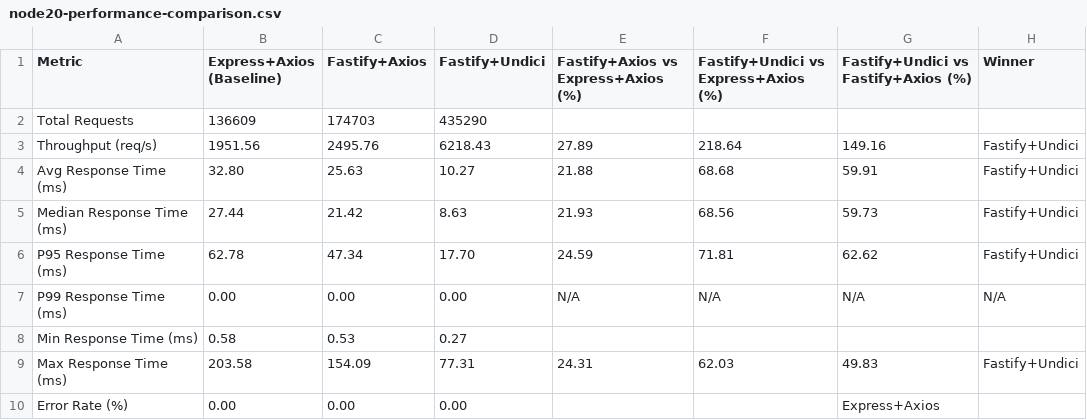
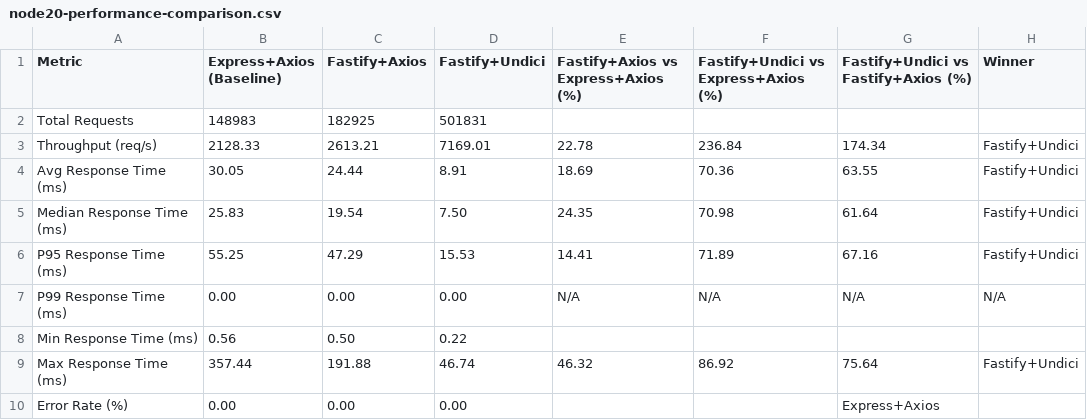
Before and after one commit to yordan-kanchelov/nestjs-undici-performance, a CSV file: results/node20-performance-comparison.csv, drawn as a sheet.

Commit message:
fix: Update performance comparison reports and summaries for Node.js versions 20, 22, and 24

```diff
--- a/results/node20-performance-comparison.csv
+++ b/results/node20-performance-comparison.csv
@@ -1,10 +1,10 @@
 Metric,Express+Axios (Baseline),Fastify+Axios,Fastify+Undici,Fastify+Axios vs Express+Axios (%),Fastify+Undici vs Express+Axios (%),Fastify+Undici vs Fastify+Axios (%),Winner
-Total Requests,136609,174703,435290,,,,
-Throughput (req/s),1951.56,2495.76,6218.43,27.89,218.64,149.16,Fastify+Undici
-Avg Response Time (ms),32.80,25.63,10.27,21.88,68.68,59.91,Fastify+Undici
-Median Response Time (ms),27.44,21.42,8.63,21.93,68.56,59.73,Fastify+Undici
-P95 Response Time (ms),62.78,47.34,17.70,24.59,71.81,62.62,Fastify+Undici
+Total Requests,148983,182925,501831,,,,
+Throughput (req/s),2128.33,2613.21,7169.01,22.78,236.84,174.34,Fastify+Undici
+Avg Response Time (ms),30.05,24.44,8.91,18.69,70.36,63.55,Fastify+Undici
+Median Response Time (ms),25.83,19.54,7.50,24.35,70.98,61.64,Fastify+Undici
+P95 Response Time (ms),55.25,47.29,15.53,14.41,71.89,67.16,Fastify+Undici
 P99 Response Time (ms),0.00,0.00,0.00,N/A,N/A,N/A,N/A
-Min Response Time (ms),0.58,0.53,0.27,,,,
-Max Response Time (ms),203.58,154.09,77.31,24.31,62.03,49.83,Fastify+Undici
+Min Response Time (ms),0.56,0.50,0.22,,,,
+Max Response Time (ms),357.44,191.88,46.74,46.32,86.92,75.64,Fastify+Undici
 Error Rate (%),0.00,0.00,0.00,,,Express+Axios
```
Also changed, not shown: results/node22-performance-comparison.csv, results/node24-performance-comparison.csv, 4 other files.
